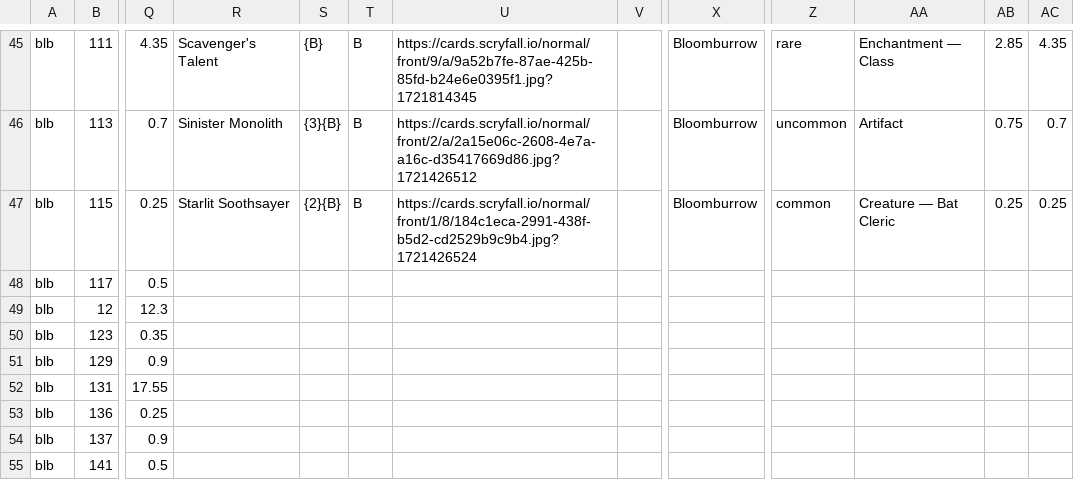
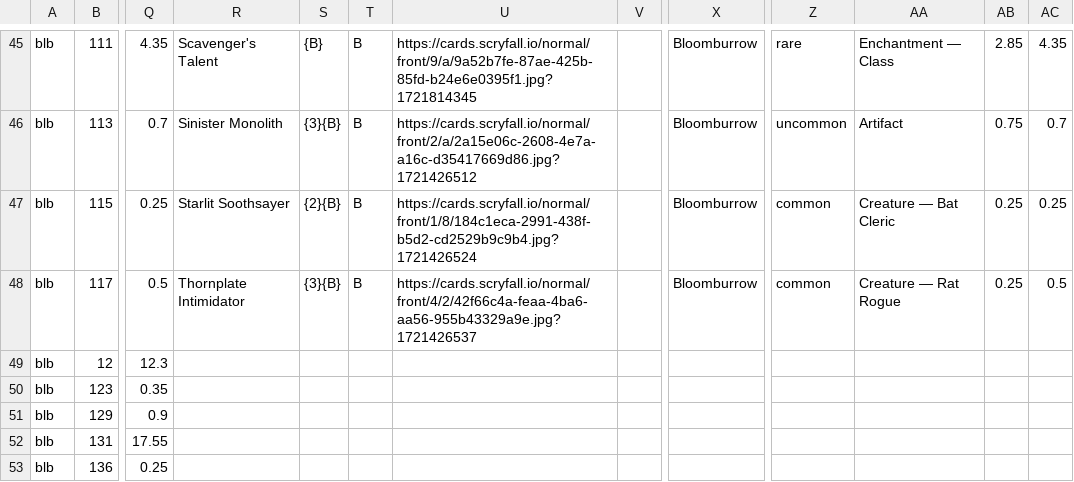
Before and after one commit to a-ruivo/mtg-cards-price-via-scryfall-api, a CSV file: cartas_magic_detalhadas.csv, drawn as a sheet; only a part is shown, gaps mark what is left out; the shorter side is filled out with more unchanged rows; the diff names each change by its address in the sheet, - before the commit and + after, or states it on an @@ line.

Commit message:
Substituição completa via Streamlit

```diff
--- a/cartas_magic_detalhadas.csv
+++ b/cartas_magic_detalhadas.csv
-R48: (empty)
+R48: Thornplate Intimidator
-S48: (empty)
+S48: {3}{B}
-T48: (empty)
+T48: B
-U48: (empty)
+U48: https://cards.scryfall.io/normal/front/4/2/42f66c4a-feaa-4ba6-aa56-955b43329a9e.jpg?1721426537
-X48: (empty)
+X48: Bloomburrow
-Z48: (empty)
+Z48: common
-AA48: (empty)
+AA48: Creature — Rat Rogue
-AB48: (empty)
+AB48: 0.25
-AC48: (empty)
+AC48: 0.5
```
